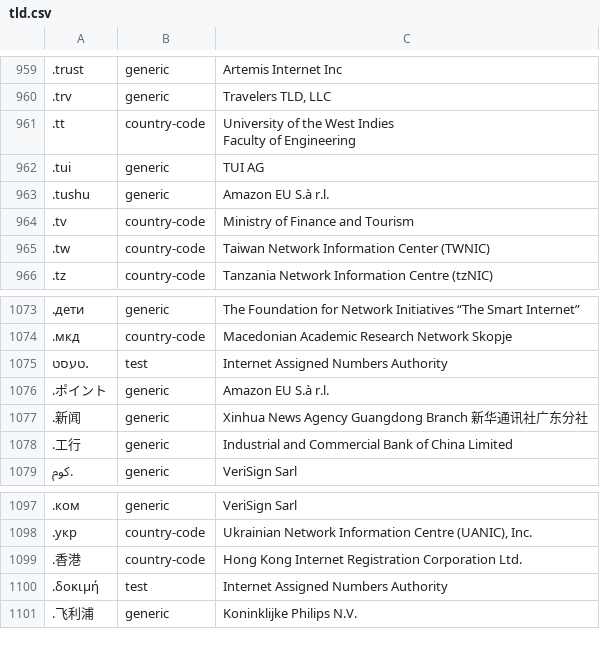
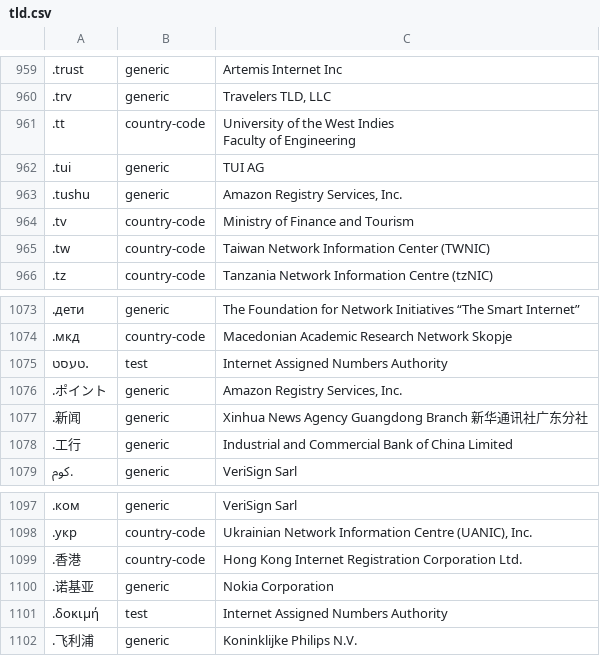
Before and after one commit to nojimage/tld-crawler, a CSV file: data/tld.csv, drawn as a sheet; only a part is shown, gaps mark what is left out; the diff names each change by its address in the sheet, - before the commit and + after, or states it on an @@ line.

```diff
--- a/data/tld.csv
+++ b/data/tld.csv
-C963: Amazon EU S.à r.l.
+C963: Amazon Registry Services, Inc.
-C1076: Amazon EU S.à r.l.
+C1076: Amazon Registry Services, Inc.
+row 1100: .诺基亚 | generic | Nokia Corporation
```
Also changed, not shown: 3 other files.
